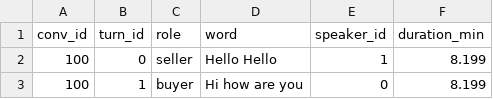
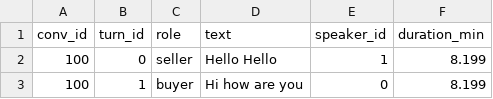
Before and after one commit to catchshashank/optimal-nego, a CSV file: data/nego-data-final.csv, drawn as a sheet; only a part is shown.

Commit message:
Update nego-data-final.csv

```diff
--- a/data/nego-data-final.csv
+++ b/data/nego-data-final.csv
@@ -1,2 +1,2 @@
-conv_id,turn_id,role,word,speaker_id,duration_min
+conv_id,turn_id,role,text,speaker_id,duration_min
 100,0,seller,Hello Hello,1,8.199
```
